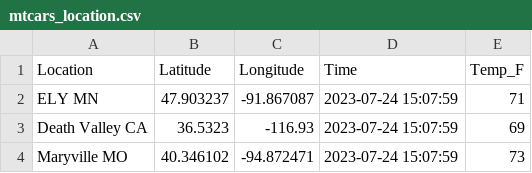
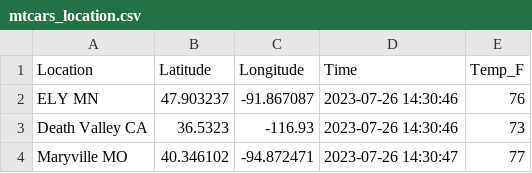
Before and after one commit to bethharvey/cintel-05-live-updates, a CSV file: data/mtcars_location.csv, drawn as a sheet.

Commit message:
Changed temp output

```diff
--- a/data/mtcars_location.csv
+++ b/data/mtcars_location.csv
@@ -1,4 +1,4 @@
 Location,Latitude,Longitude,Time,Temp_F
-ELY MN,47.903237,-91.867087,2023-07-24 15:07:59,71
-Death Valley CA,36.5323,-116.93,2023-07-24 15:07:59,69
-Maryville MO,40.346102,-94.872471,2023-07-24 15:07:59,73
+ELY MN,47.903237,-91.867087,2023-07-26 14:30:46,76
+Death Valley CA,36.5323,-116.93,2023-07-26 14:30:46,73
+Maryville MO,40.346102,-94.872471,2023-07-26 14:30:47,77
```
Also changed, not shown: 6 other files.
